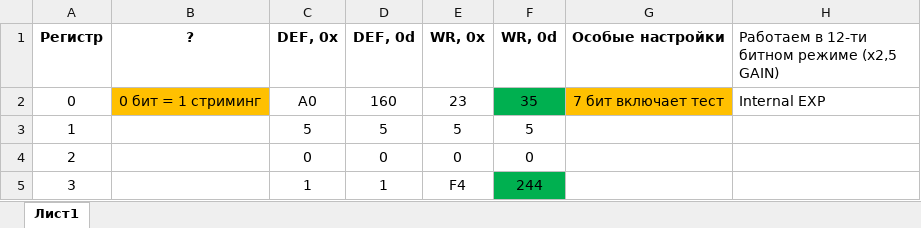
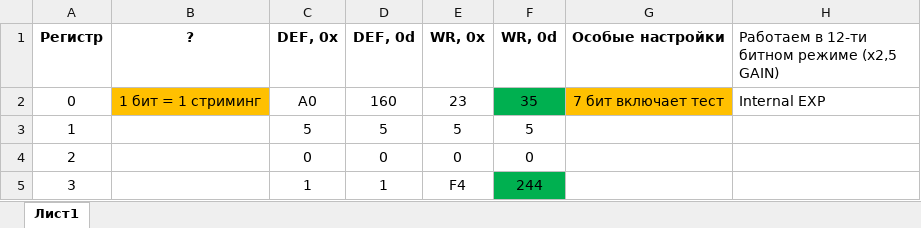
Before and after one commit to Vladislav-opto/LabView_projects, an Excel workbook: GMAX0505/Карта регистров_0505.xlsx, sheet Лист1, drawn as a sheet; only a part is shown; values as stored, in another font and other column widths than the file's, no borders; the diff names each change by its address in the sheet, - before the commit and + after, or states it on an @@ line.

Commit message:
Add files via upload

```diff
--- a/GMAX0505/Карта регистров_0505.xlsx (sheet Лист1)
+++ b/GMAX0505/Карта регистров_0505.xlsx (sheet Лист1)
-B2 (?): 0 бит = 1 стриминг
+B2 (?): 1 бит = 1 стриминг
```
